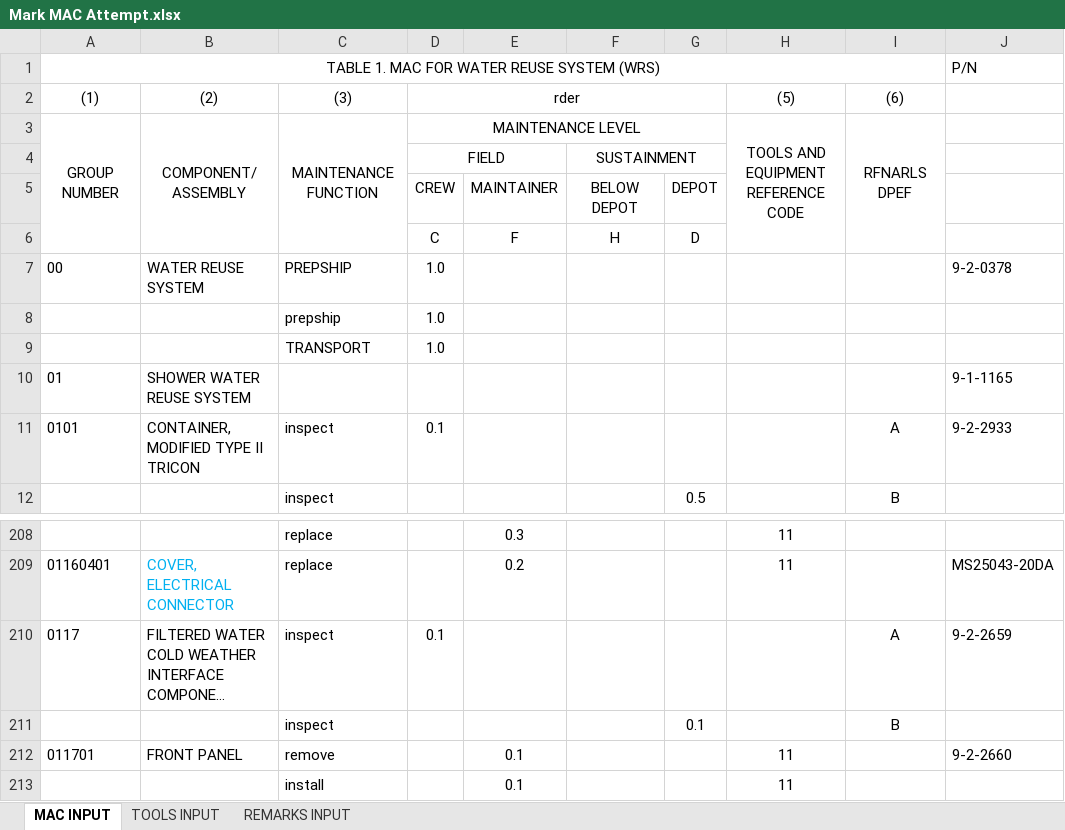
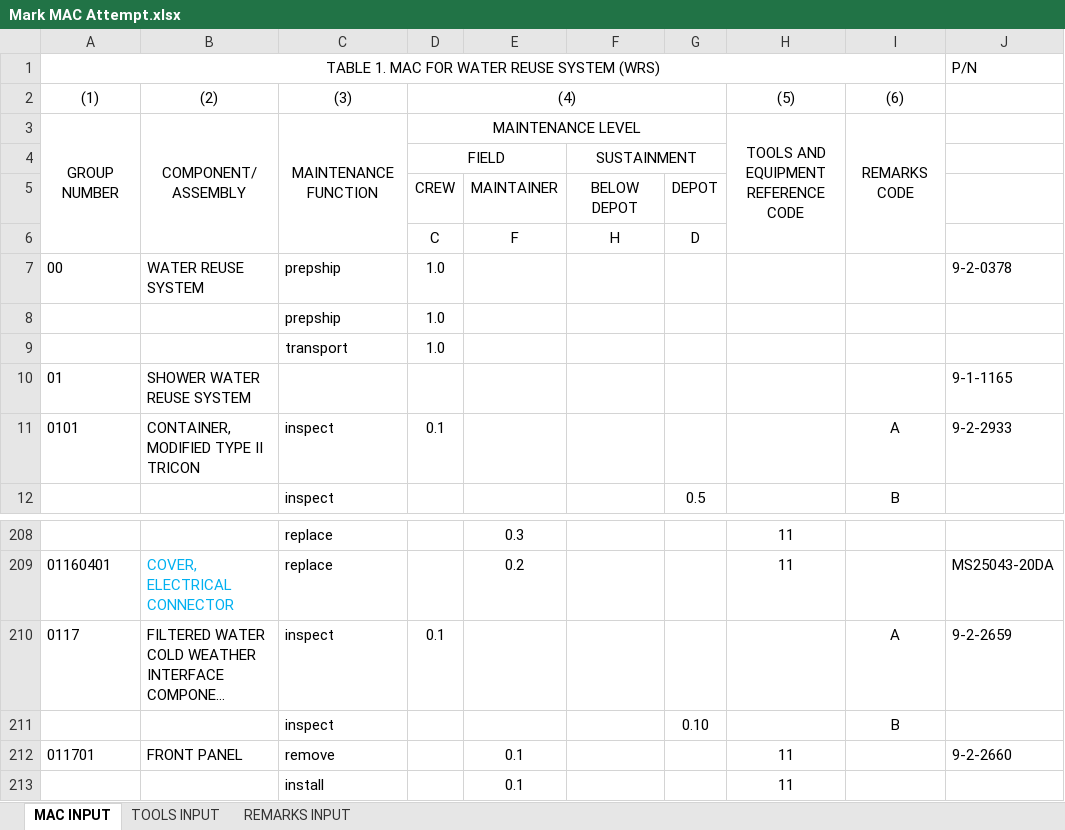
Before and after one commit to Tech-Research-Group/MAC-Converter, an Excel workbook: templates/Mark MAC Attempt.xlsx, sheet MAC INPUT, drawn as a sheet; only a part is shown, gaps mark what is left out; long unchanged cells end in …; values as stored, in another font and other column widths than the file's, no borders; conditional formats not drawn; the diff names each change by its address in the sheet, - before the commit and + after, or states it on an @@ line.

Commit message:
updated templates and fixed self-inflicted bugs.

```diff
--- a/templates/Mark MAC Attempt.xlsx (sheet MAC INPUT)
+++ b/templates/Mark MAC Attempt.xlsx (sheet MAC INPUT)
-D2: rder
+D2: (4)
-I3: RFNARLS DPEF
+I3: REMARKS CODE
-C7: PREPSHIP
+C7: prepship
-C9: TRANSPORT
+C9: transport
-G211: 0.1
+G211: 0.10
```
Also changed, not shown: sheet REMARKS INPUT, 4 other files.
